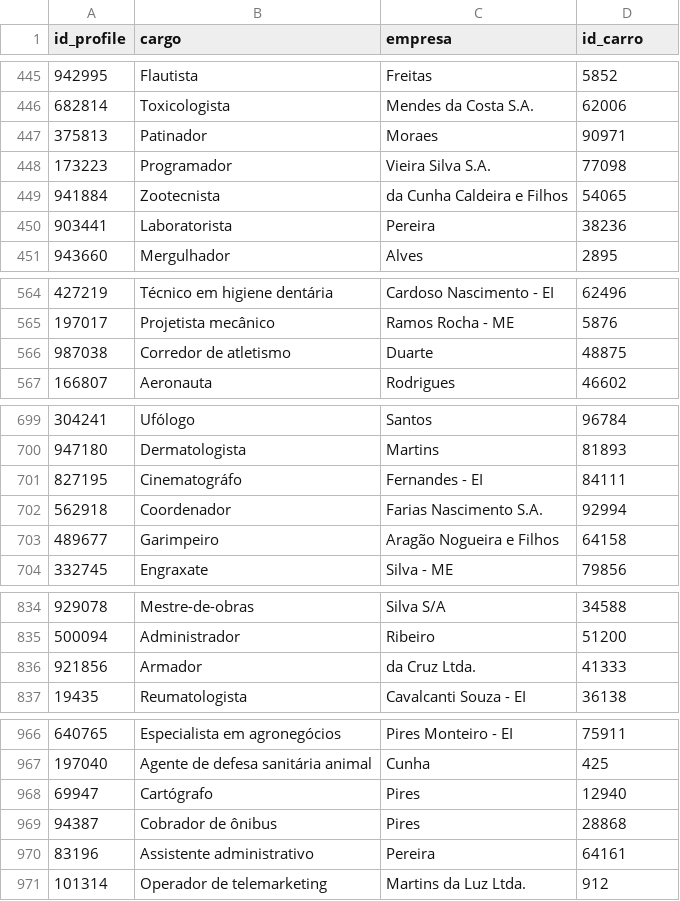
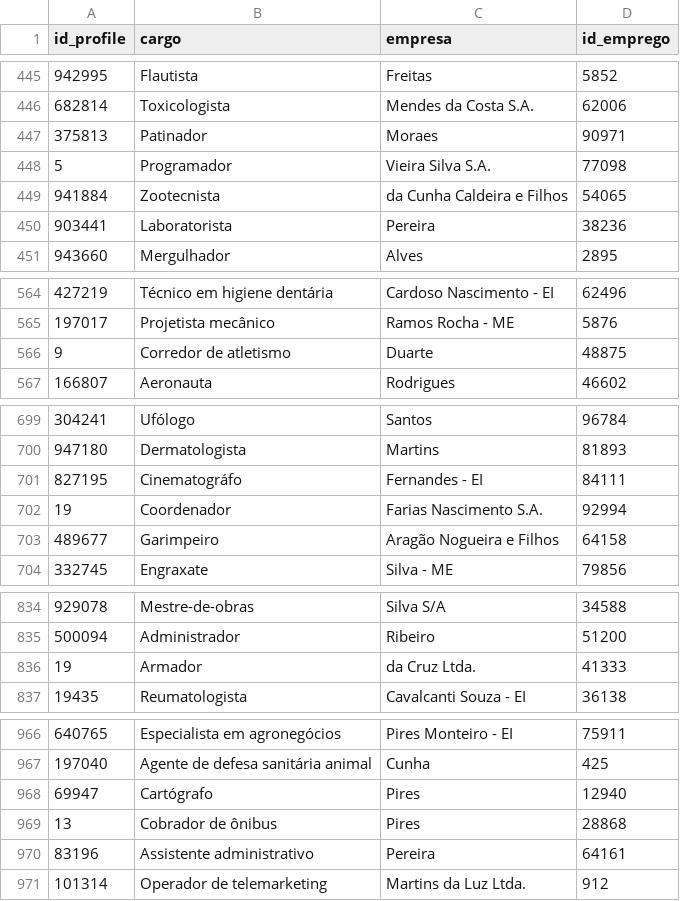
Before and after one commit to iara/desafio_cogna, a CSV file: dataset/tabela_emprego.csv, drawn as a sheet; only a part is shown, gaps mark what is left out; the diff covers the shown part only.

Commit message:
Update tabela_emprego.csv

```diff
--- a/dataset/tabela_emprego.csv
+++ b/dataset/tabela_emprego.csv
@@ -1 +1 @@
-id_profile,cargo,empresa,id_carro
+id_profile,cargo,empresa,id_emprego
@@ -447,3 +447,3 @@ id_profile,cargo,empresa,id_carro
 375813,Patinador,Moraes,90971
-173223,Programador,Vieira Silva S.A.,77098
+5,Programador,Vieira Silva S.A.,77098
 941884,Zootecnista,da Cunha Caldeira e Filhos,54065
@@ -565,3 +565,3 @@ id_profile,cargo,empresa,id_carro
 197017,Projetista mecânico,Ramos Rocha - ME,5876
-987038,Corredor de atletismo,Duarte,48875
+9,Corredor de atletismo,Duarte,48875
 166807,Aeronauta,Rodrigues,46602
@@ -701,3 +701,3 @@ id_profile,cargo,empresa,id_carro
 827195,Cinematográfo,Fernandes - EI,84111
-562918,Coordenador,Farias Nascimento S.A.,92994
+19,Coordenador,Farias Nascimento S.A.,92994
 489677,Garimpeiro,Aragão Nogueira e Filhos,64158
@@ -835,3 +835,3 @@ id_profile,cargo,empresa,id_carro
 500094,Administrador,Ribeiro,51200
-921856,Armador,da Cruz Ltda.,41333
+19,Armador,da Cruz Ltda.,41333
 19435,Reumatologista,Cavalcanti Souza - EI,36138
@@ -968,3 +968,3 @@ id_profile,cargo,empresa,id_carro
 69947,Cartógrafo,Pires,12940
-94387,Cobrador de ônibus,Pires,28868
+13,Cobrador de ônibus,Pires,28868
 83196,Assistente administrativo,Pereira,64161
```
Also changed, not shown: 27 edited cells elsewhere in this file.
